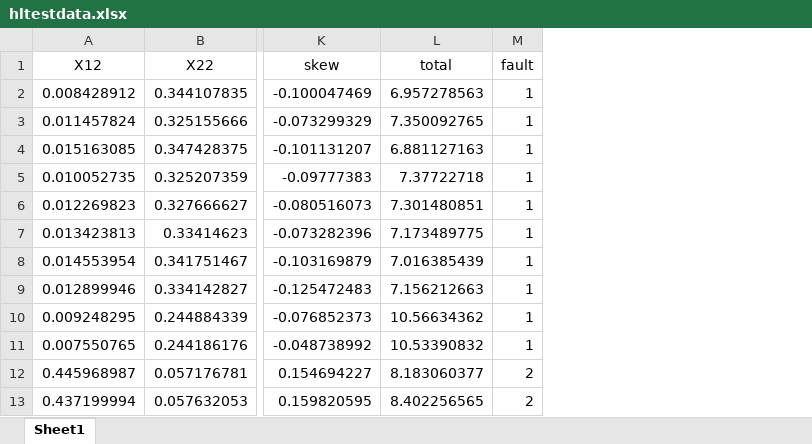
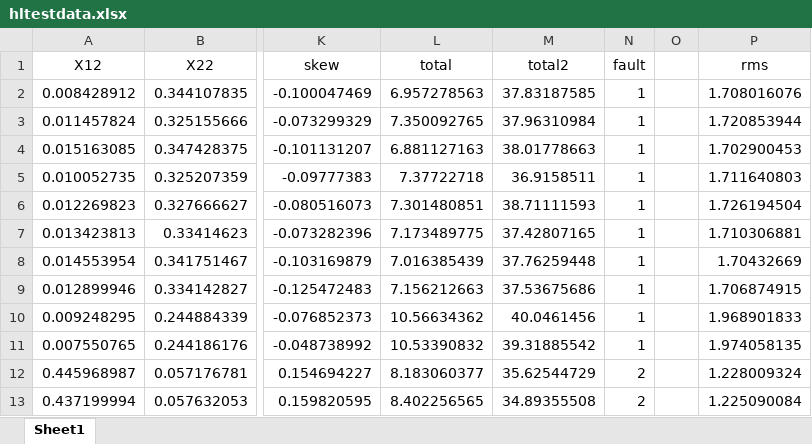
Before and after one commit to Sorryhl/BP_pro, an Excel workbook: BP_pre/hltestdata.xlsx, sheet Sheet1, drawn as a sheet; only a part is shown, gaps mark what is left out; values as stored, in another font and other column widths than the file's, no borders; the diff names each change by its address in the sheet, - before the commit and + after, or states it on an @@ line.

```diff
--- a/BP_pre/hltestdata.xlsx (sheet Sheet1)
+++ b/BP_pre/hltestdata.xlsx (sheet Sheet1)
+column M (total2), rows 2-13: 37.83187585 | 37.96310984 | 38.01778663 | 36.9158511 | 38.71111593 | 37.42807165 | 37.76259448 | 37.53675686 | 40.0461456 | 39.31885542 | 35.62544729 | 34.89355508
+column O, empty
+column P (rms), rows 2-13: 1.708016076 | 1.720853944 | 1.702900453 | 1.711640803 | 1.726194504 | 1.710306881 | 1.70432669 | 1.706874915 | 1.968901833 | 1.974058135 | 1.228009324 | 1.225090084
```
Also changed, not shown: 3 other files.
